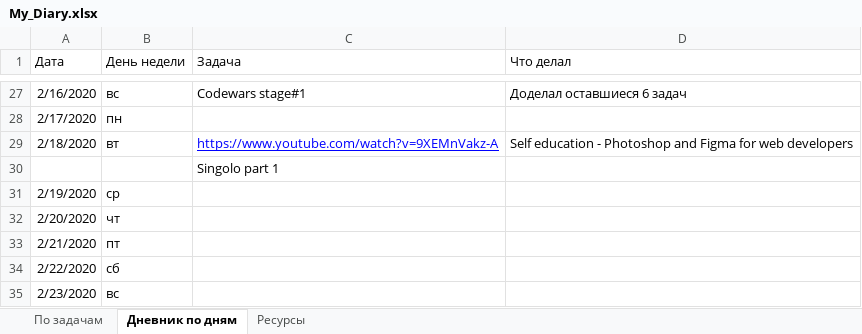
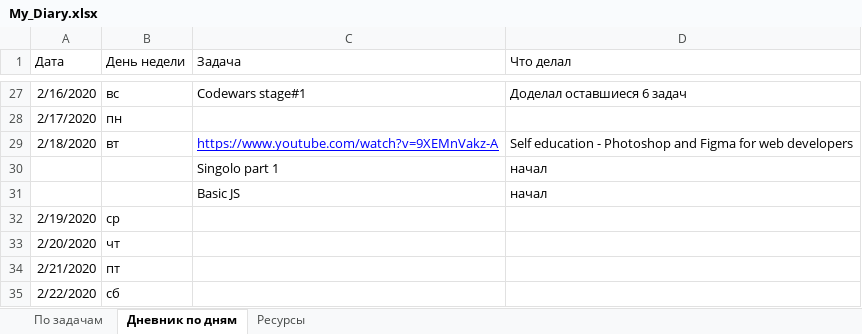
Before and after one commit to AndreiMedvedevSaratov/My_Learning_Diary, an Excel workbook: My_Diary.xlsx, sheet Дневник по дням, drawn as a sheet; only a part is shown, gaps mark what is left out; the shorter side is filled out with more unchanged rows; values as stored, in another font and other column widths than the file's, no borders; the diff names each change by its address in the sheet, - before the commit and + after, or states it on an @@ line.

```diff
--- a/My_Diary.xlsx (sheet Дневник по дням)
+++ b/My_Diary.xlsx (sheet Дневник по дням)
-D30 (Что делал): (empty)
+D30 (Что делал): начал
+row 31:  |  | Basic JS | начал
```
Also changed, not shown: sheet По задачам, sheet Ресурсы.
